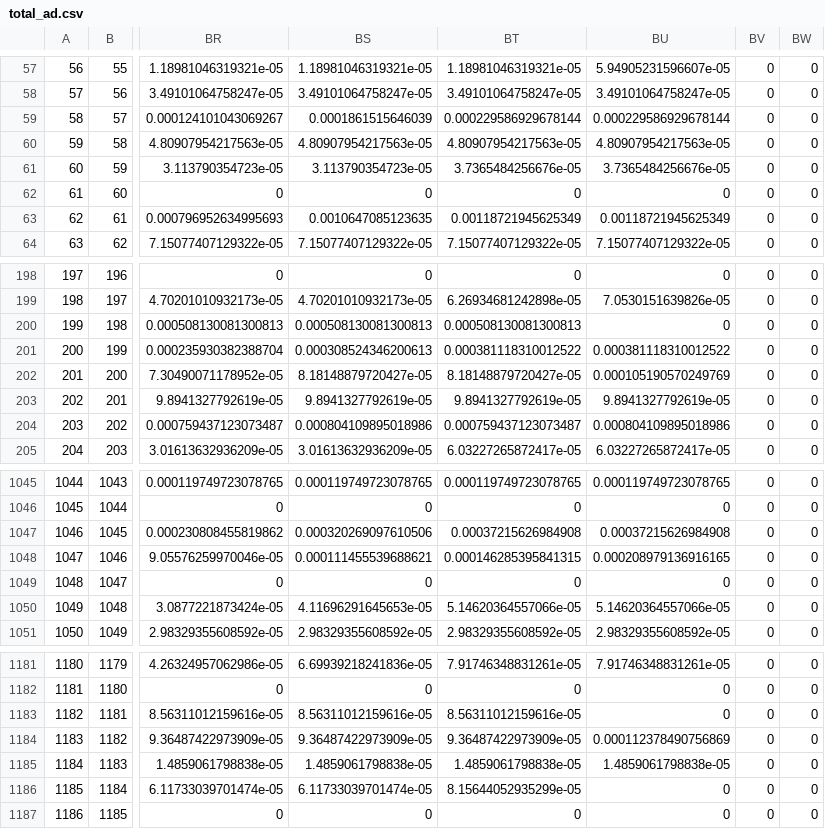
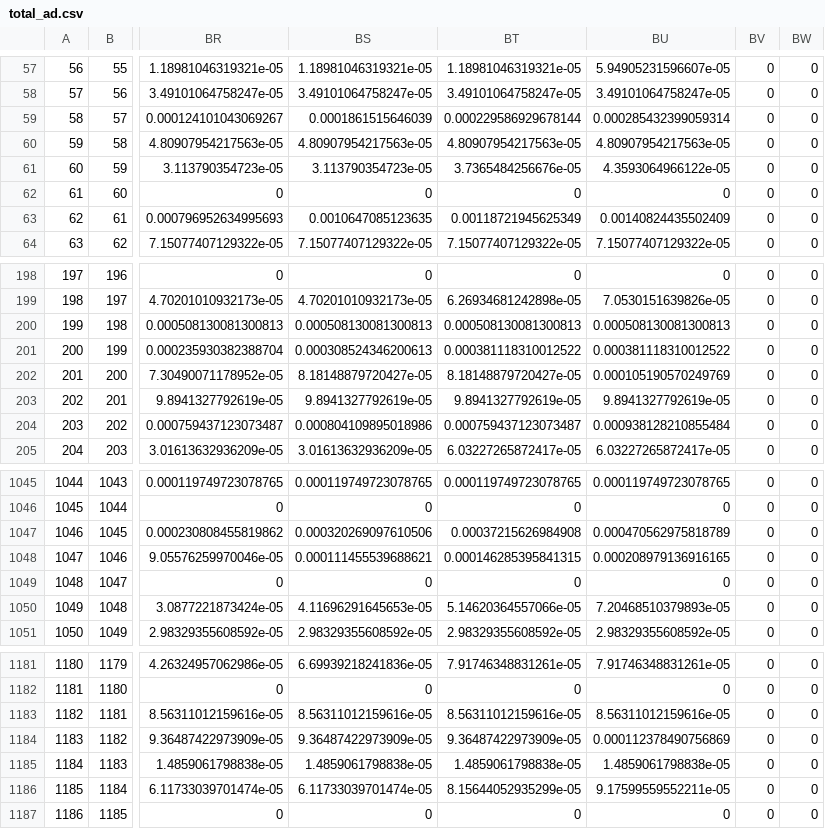
Before and after one commit to mgzjys/US_Covid19_County, a CSV file: data/total_ad.csv, drawn as a sheet; only a part is shown, gaps mark what is left out; the diff covers the shown part only; the diff names each change by its address in the sheet, - before the commit and + after, or states it on an @@ line.

```diff
--- a/data/total_ad.csv
+++ b/data/total_ad.csv
-BU59: 0.000229586929678144
+BU59: 0.000285432399059314
-BU61: 3.7365484256676e-05
+BU61: 4.3593064966122e-05
-BU63: 0.00118721945625349
+BU63: 0.00140824435502409
-BU200: 0
+BU200: 0.000508130081300813
-BU204: 0.000804109895018986
+BU204: 0.000938128210855484
-BU1047: 0.00037215626984908
+BU1047: 0.000470562975818789
-BU1050: 5.14620364557066e-05
+BU1050: 7.20468510379893e-05
-BU1183: 0
+BU1183: 8.56311012159616e-05
-BU1186: 0
+BU1186: 9.17599559552211e-05
```
Also changed, not shown: 73 edited cells elsewhere in this file, data/Data_0330.csv, 2 other files.
